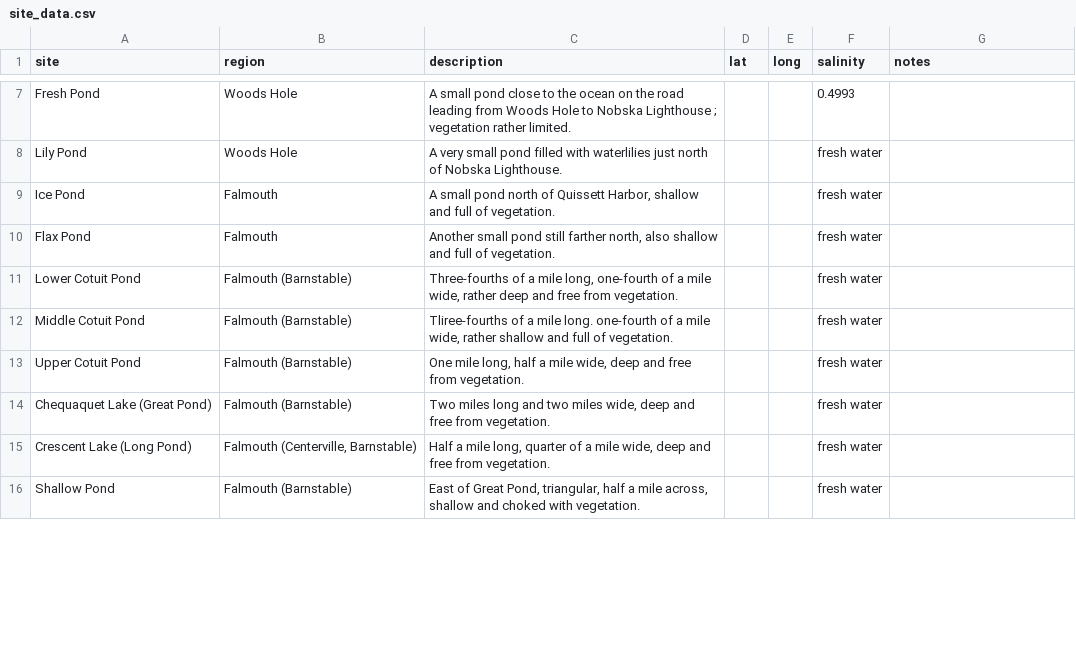
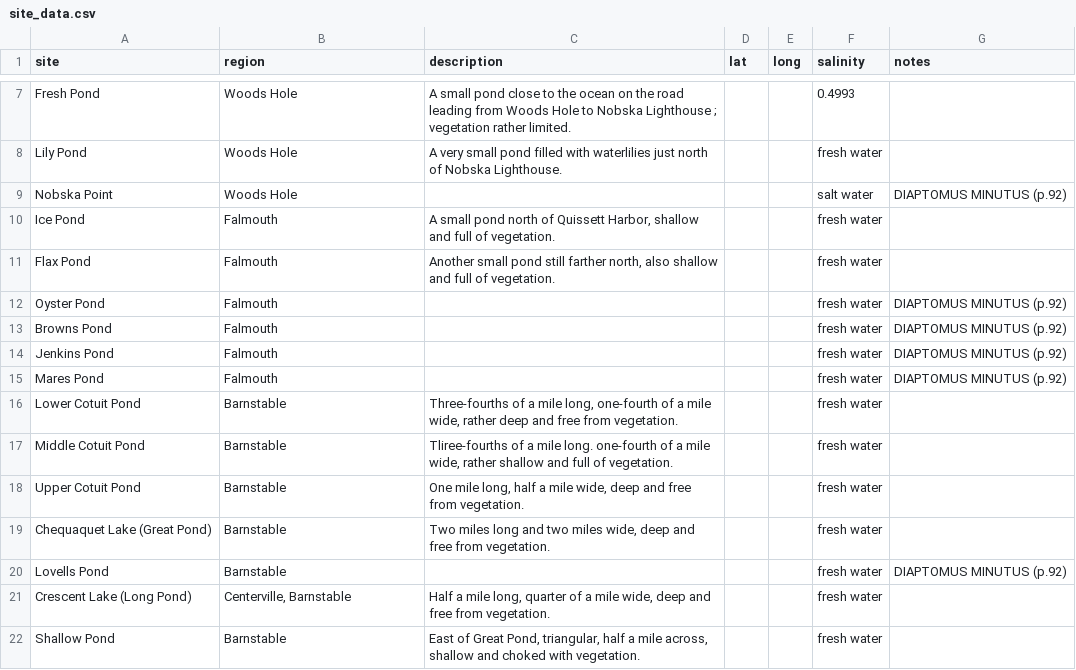
Before and after one commit to ZoopEcoEvo/wilson_copepods, a CSV file: Raw_data/site_data.csv, drawn as a sheet; only a part is shown, gaps mark what is left out; the diff covers the shown part only.

Commit message:
Added species data for family Diaptomidae

```diff
--- a/Raw_data/site_data.csv
+++ b/Raw_data/site_data.csv
@@ -8,9 +8,15 @@ Fresh Pond,Woods Hole,A small pond close to the ocean on the road leading from W
 Lily Pond,Woods Hole,A very small pond filled with waterlilies just north of Nobska Lighthouse.,,,fresh water,
+Nobska Point,Woods Hole,,,,salt water,DIAPTOMUS MINUTUS (p.92)
 Ice Pond,Falmouth,"A small pond north of Quissett Harbor, shallow and full of vegetation.",,,fresh water,
 Flax Pond,Falmouth,"Another small pond still farther north, also shallow and full of vegetation.",,,fresh water,
-Lower Cotuit Pond,Falmouth (Barnstable),"Three-fourths of a mile long, one-fourth of a mile wide, rather deep and free from vegetation.",,,fresh water,
-Middle Cotuit Pond,Falmouth (Barnstable),"Tliree-fourths of a mile long. one-fourth of a mile wide, rather shallow and full of vegetation.",,,fresh water,
-Upper Cotuit Pond,Falmouth (Barnstable),"One mile long, half a mile  wide, deep and free from vegetation.",,,fresh water,
-Chequaquet Lake (Great Pond),Falmouth (Barnstable),"Two miles long and two miles wide, deep and free from vegetation.",,,fresh water,
-Crescent Lake (Long Pond),"Falmouth (Centerville, Barnstable)","Half a mile long, quarter of a mile wide, deep and free from vegetation.",,,fresh water,
-Shallow Pond,Falmouth (Barnstable),"East of Great Pond, triangular, half a mile across, shallow and choked with vegetation.",,,fresh water,
+Oyster Pond,Falmouth,,,,fresh water,DIAPTOMUS MINUTUS (p.92)
+Browns Pond,Falmouth,,,,fresh water,DIAPTOMUS MINUTUS (p.92)
+Jenkins Pond,Falmouth ,,,,fresh water,DIAPTOMUS MINUTUS (p.92)
+Mares Pond,Falmouth,,,,fresh water,DIAPTOMUS MINUTUS (p.92)
+Lower Cotuit Pond,Barnstable,"Three-fourths of a mile long, one-fourth of a mile wide, rather deep and free from vegetation.",,,fresh water,
+Middle Cotuit Pond,Barnstable,"Tliree-fourths of a mile long. one-fourth of a mile wide, rather shallow and full of vegetation.",,,fresh water,
+Upper Cotuit Pond,Barnstable,"One mile long, half a mile  wide, deep and free from vegetation.",,,fresh water,
+Chequaquet Lake (Great Pond),Barnstable,"Two miles long and two miles wide, deep and free from vegetation.",,,fresh water,
+Lovells Pond,Barnstable,,,,fresh water,DIAPTOMUS MINUTUS (p.92)
+Crescent Lake (Long Pond),"Centerville, Barnstable","Half a mile long, quarter of a mile wide, deep and free from vegetation.",,,fresh water,
+Shallow Pond,Barnstable,"East of Great Pond, triangular, half a mile across, shallow and choked with vegetation.",,,fresh water,
```
Also changed, not shown: 6 added rows and 11 edited cells elsewhere in this file, 1 other file.
